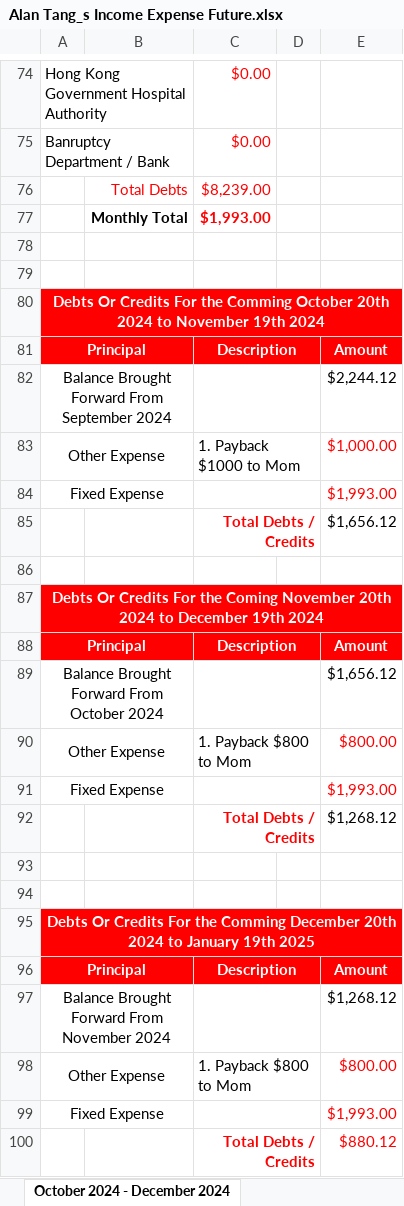
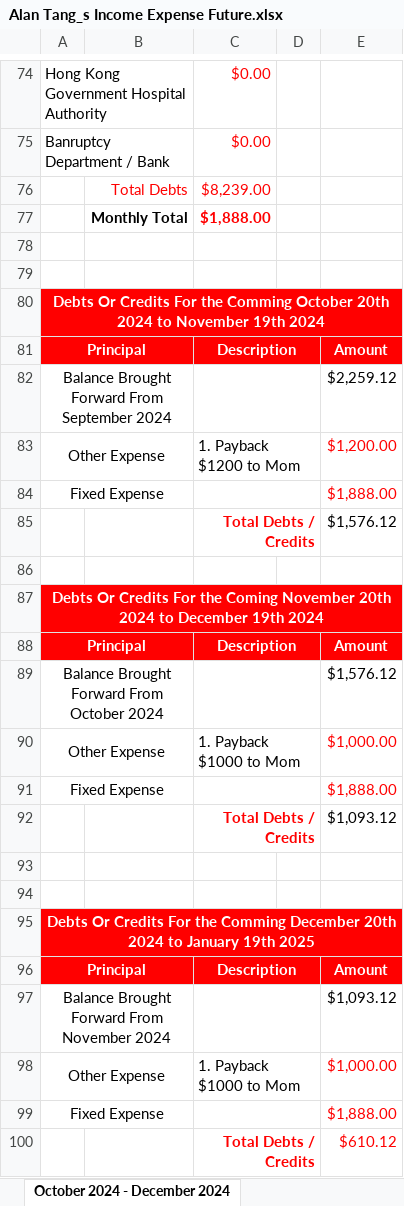
Before and after one commit to singluntang/Income-Expenditure-Forecast, an Excel workbook: Alan Tang_s Income Expense Future.xlsx, sheet October 2024 - December 2024, drawn as a sheet; only a part is shown, gaps mark what is left out; values as stored, in another font and other column widths than the file's, no borders; conditional formats not drawn; the diff covers the shown part only; the diff names each change by its address in the sheet, - before the commit and + after, or states it on an @@ line.

```diff
--- a/Alan Tang_s Income Expense Future.xlsx (sheet October 2024 - December 2024)
+++ b/Alan Tang_s Income Expense Future.xlsx (sheet October 2024 - December 2024)
-C77: $1,993.00
+C77: $1,888.00
-E82: $2,244.12
+E82: $2,259.12
-C83: 1. Payback $1000 to Mom
+C83: 1. Payback $1200 to Mom
-E83: $1,000.00
+E83: $1,200.00
-E84: $1,993.00
+E84: $1,888.00
-E85: $1,656.12
+E85: $1,576.12
-E89: $1,656.12
+E89: $1,576.12
-C90: 1. Payback $800 to Mom
+C90: 1. Payback $1000 to Mom
-E90: $800.00
+E90: $1,000.00
-E91: $1,993.00
+E91: $1,888.00
-E92: $1,268.12
+E92: $1,093.12
-E97: $1,268.12
+E97: $1,093.12
-C98: 1. Payback $800 to Mom
+C98: 1. Payback $1000 to Mom
-E98: $800.00
+E98: $1,000.00
-E99: $1,993.00
+E99: $1,888.00
-E100: $880.12
+E100: $610.12
```
Also changed, not shown: 8 edited cells elsewhere in this sheet, sheet April 2025 - June 2025, sheet July 2024 - September 2024, sheet April 2024 - June 2024, sheet July 2025 - September 2025, sheet January 2025 - March 2025.
